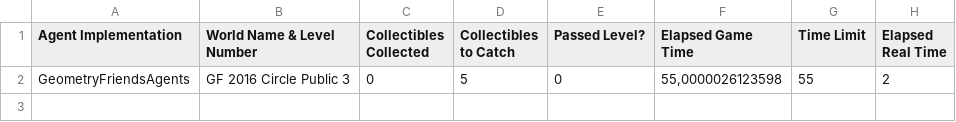
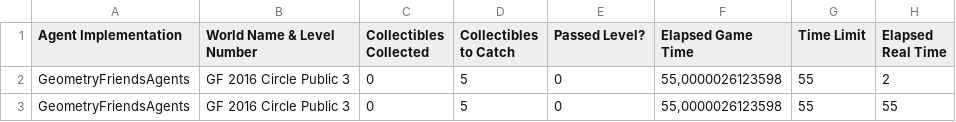
Before and after one commit to aeau/we-are-hyper-neat, a CSV file: GeometryFriendsGame/Release/Results/Results.csv, drawn as a sheet; the diff names each change by its address in the sheet, - before the commit and + after, or states it on an @@ line.

```diff
--- a/GeometryFriendsGame/Release/Results/Results.csv
+++ b/GeometryFriendsGame/Release/Results/Results.csv
+row 3: GeometryFriendsAgents | GF 2016 Circle Public 3 | 0 | 5 | 0 | 55,0000026123598 | 55 | 55
```
Also changed, not shown: 6 other files.
